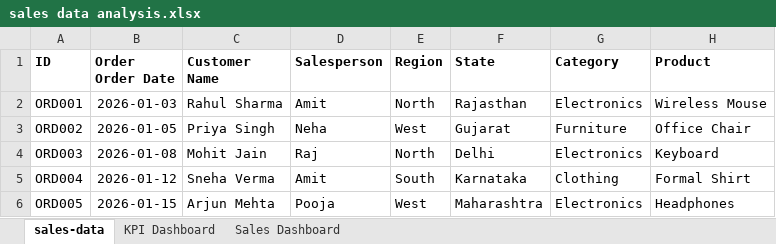
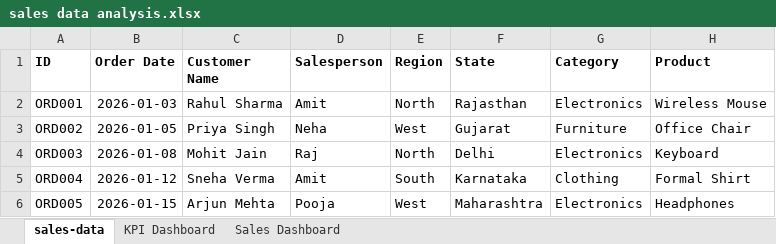
Before and after one commit to pushpendra-rathore/sales-data-analysis, an Excel workbook: sales data analysis.xlsx, sheet sales-data, drawn as a sheet; only a part is shown; values as stored, in another font and other column widths than the file's, no borders; charts and pictures not drawn; the diff names each change by its address in the sheet, - before the commit and + after, or states it on an @@ line.

Commit message:
Add files via upload

```diff
--- a/sales data analysis.xlsx (sheet sales-data)
+++ b/sales data analysis.xlsx (sheet sales-data)
-B1: Order Order Date
+B1: Order Date
```
Also changed, not shown: charts or pictures.
